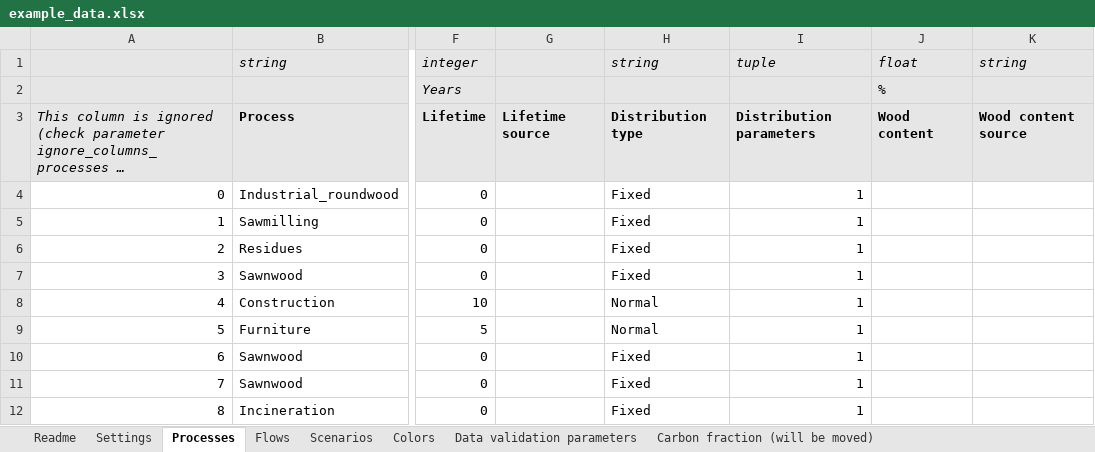
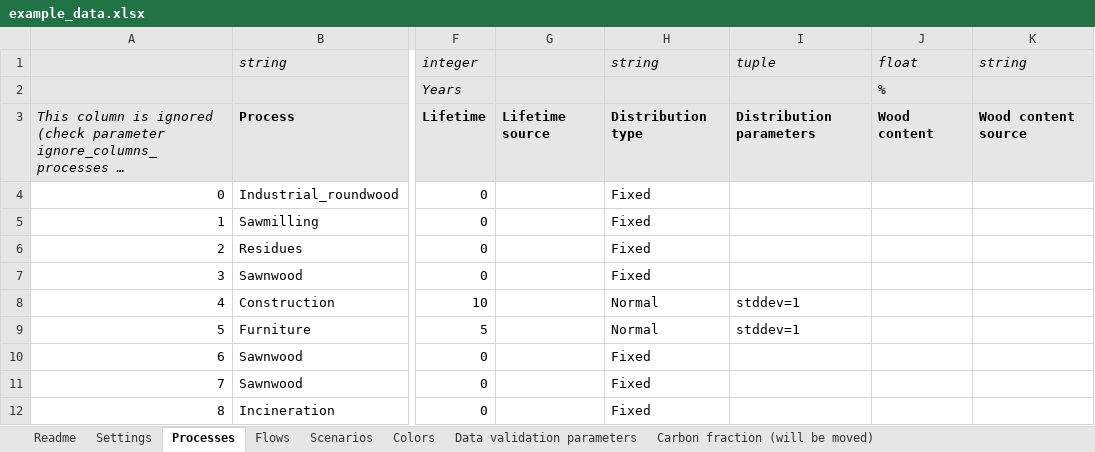
Before and after one commit to EuropeanForestInstitute/aiphoria, an Excel workbook: data/example_data.xlsx, sheet Processes, drawn as a sheet; only a part is shown, gaps mark what is left out; long unchanged cells end in …; values as stored, in another font and other column widths than the file's, no borders; the diff names each change by its address in the sheet, - before the commit and + after, or states it on an @@ line.

```diff
--- a/data/example_data.xlsx (sheet Processes)
+++ b/data/example_data.xlsx (sheet Processes)
-I4:I7: 1
+I4:I7: (empty)
-I8:I9: 1
+I8:I9: stddev=1
-I10:I12: 1
+I10:I12: (empty)
```
Also changed, not shown: sheet Settings, sheet Data validation parameters.
